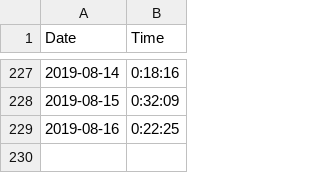
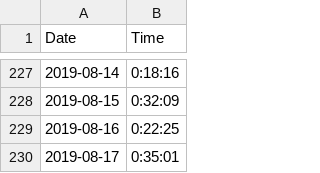
Before and after one commit to tsmall/crosswords, a CSV file: 2019.csv, drawn as a sheet; only a part is shown, gaps mark what is left out; the diff names each change by its address in the sheet, - before the commit and + after, or states it on an @@ line.

Commit message:
Add today's time

```diff
--- a/2019.csv
+++ b/2019.csv
+row 230: 2019-08-17 | 0:35:01
```
